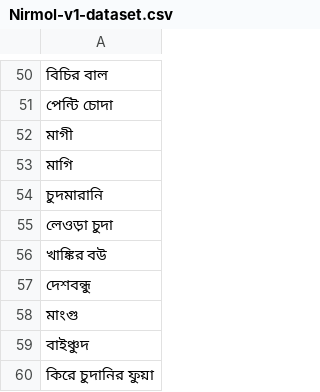
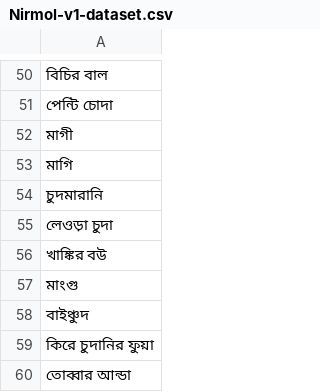
Before and after one commit to Sigmakib2/Nirmol, a CSV file: datasets/Nirmol-v1-dataset.csv, drawn as a sheet; only a part is shown, gaps mark what is left out; the shorter side is filled out with more unchanged rows; the diff names each change by its address in the sheet, - before the commit and + after, or states it on an @@ line.

Commit message:
Dataset updated

```diff
--- a/datasets/Nirmol-v1-dataset.csv
+++ b/datasets/Nirmol-v1-dataset.csv
-row 57: দেশবন্ধু
```
Also changed, not shown: 2 other files.
